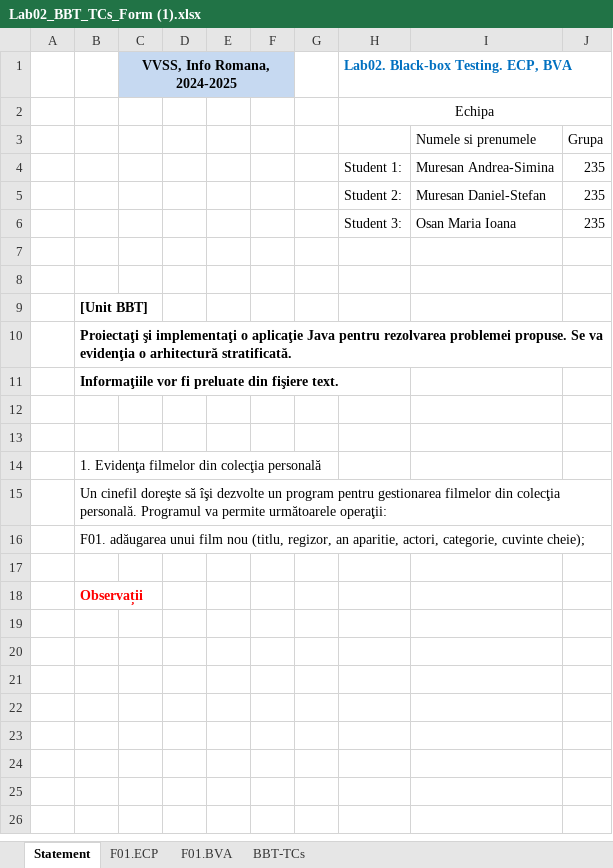
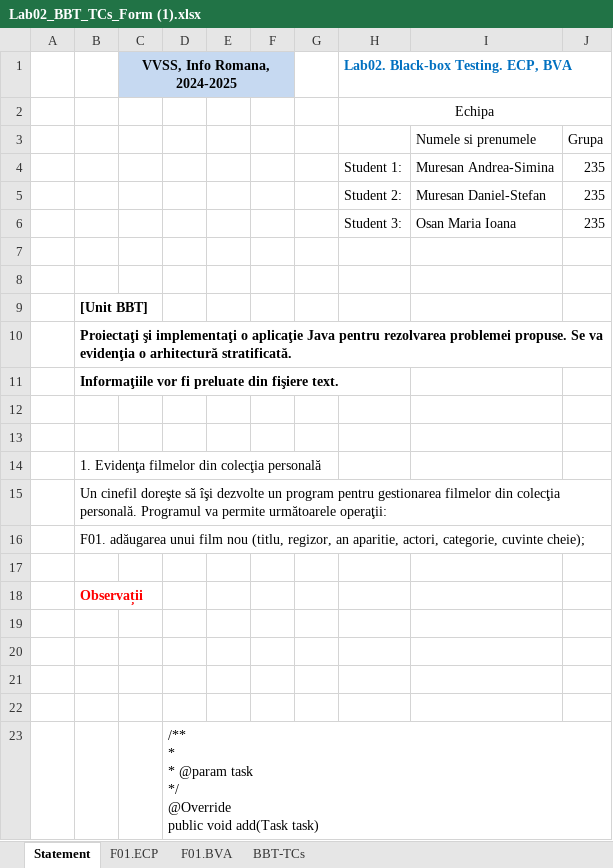
Before and after one commit to MuresanDanielStefan/Verificarea-si-validarea-sistemelor-soft, an Excel workbook: Docs/Lab02/Lab02_BBT_TCs_Form (1).xlsx, sheet Statement, drawn as a sheet; values as stored, in another font and other column widths than the file's, no borders; charts and pictures not drawn; ↵ is a line break in a cell; the diff names each change by its address in the sheet, - before the commit and + after, or states it on an @@ line.

```diff
--- a/Docs/Lab02/Lab02_BBT_TCs_Form (1).xlsx (sheet Statement)
+++ b/Docs/Lab02/Lab02_BBT_TCs_Form (1).xlsx (sheet Statement)
+row 19: (empty)
+row 20: (empty)
+row 21: (empty)
+row 22: (empty)
+row 23:  |  |  | /** ↵ * ↵ * @param task ↵ */ ↵ @Override ↵ public void add(Task task)
```
Also changed, not shown: sheet F01.BVA, sheet F01.ECP, sheet BBT-TCs, hidden cells, charts or pictures, 2 other files.
